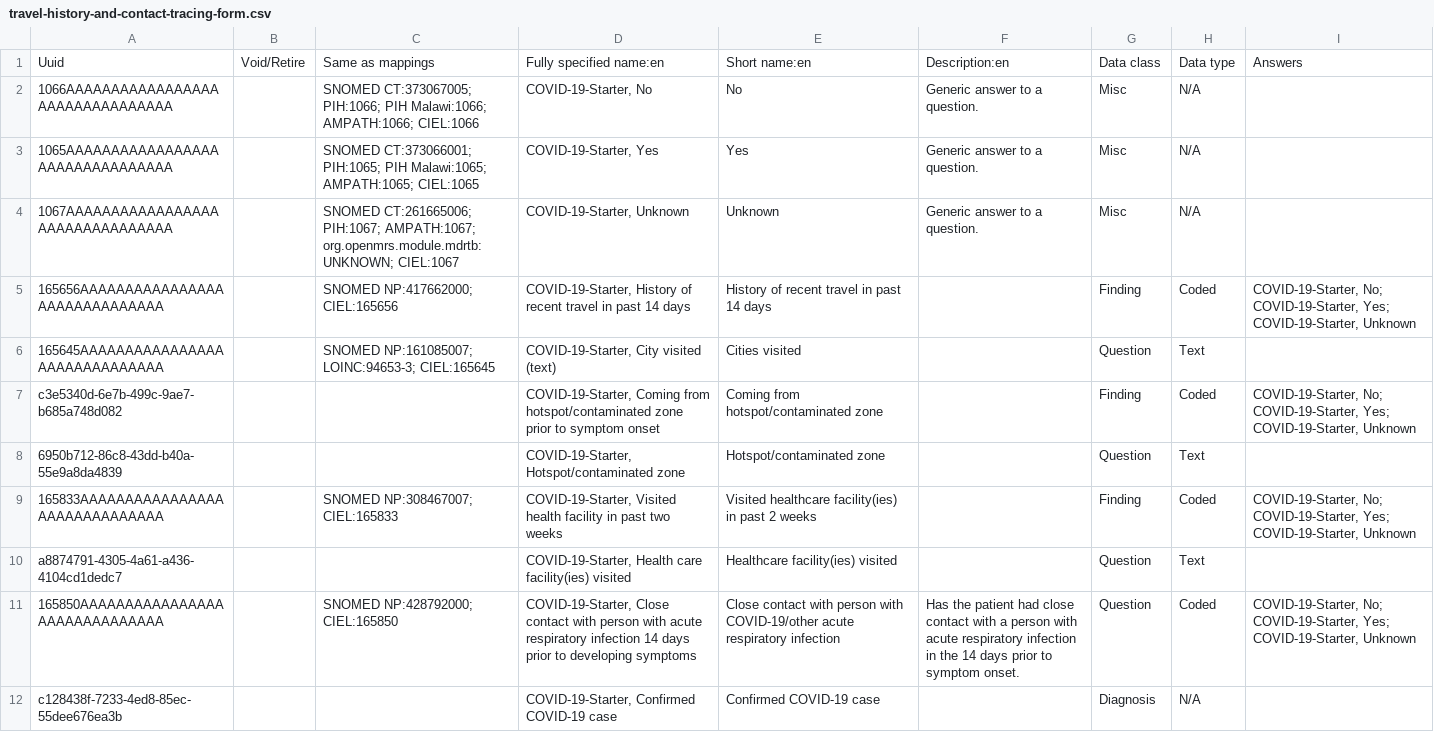
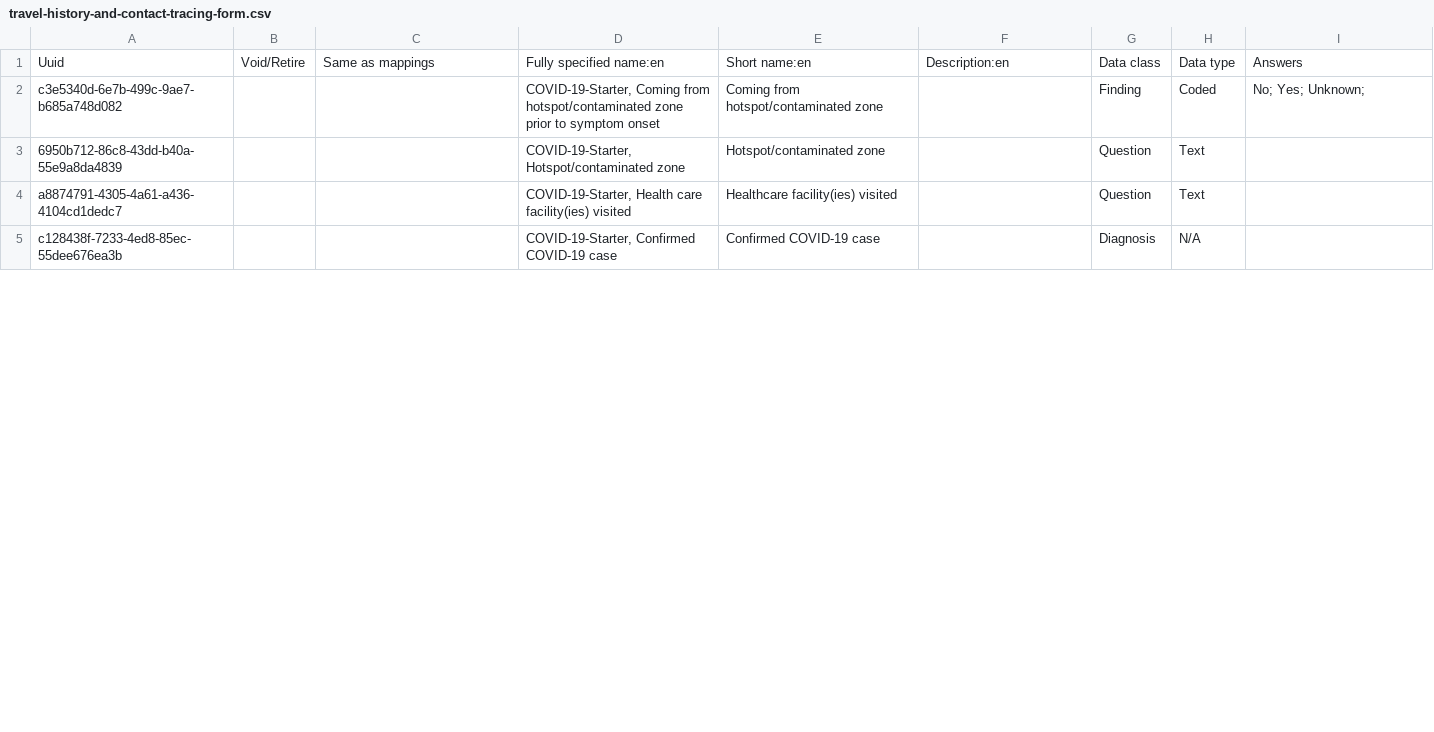
Before and after one commit to Bahmni-Covid19/bahmni-playbooks, a CSV file: roles/covid-19-starter/files/concepts/travel-history-and-contact-tracing-form.csv, drawn as a sheet; only a part is shown; the diff covers the shown part only.

Commit message:
Susanna,Leandro | Removing standardized concepts and updating new uuids

```diff
--- a/roles/covid-19-starter/files/concepts/travel-history-and-contact-tracing-form.csv
+++ b/roles/covid-19-starter/files/concepts/travel-history-and-contact-tracing-form.csv
@@ -1,12 +1,5 @@
 Uuid,Void/Retire,Same as mappings,Fully specified name:en,Short name:en,Description:en,Data class,Data type,Answers
-1066AAAAAAAAAAAAAAAAAAAAAAAAAAAAAAAA,,SNOMED CT:373067005; PIH:1066; PIH Malawi:1066; AMPATH:1066; CIEL:1066,"COVID-19-Starter, No",No,Generic answer to a question.,Misc ,N/A,
-1065AAAAAAAAAAAAAAAAAAAAAAAAAAAAAAAA,,SNOMED CT:373066001; PIH:1065; PIH Malawi:1065; AMPATH:1065; CIEL:1065,"COVID-19-Starter, Yes",Yes,Generic answer to a question.,Misc ,N/A,
-1067AAAAAAAAAAAAAAAAAAAAAAAAAAAAAAAA,,SNOMED CT:261665006; PIH:1067; AMPATH:1067; org.openmrs.module.mdrtb:UNKNOWN; CIEL:1067,"COVID-19-Starter, Unknown",Unknown,Generic answer to a question.,Misc ,N/A,
-165656AAAAAAAAAAAAAAAAAAAAAAAAAAAAAA,,SNOMED NP:417662000; CIEL:165656,"COVID-19-Starter, History of recent travel in past 14 days",History of recent travel in past 14 days,,Finding,Coded,"COVID-19-Starter, No; COVID-19-Starter, Yes; COVID-19-Starter, Unknown"
-165645AAAAAAAAAAAAAAAAAAAAAAAAAAAAAA,,SNOMED NP:161085007; LOINC:94653-3; CIEL:165645,"COVID-19-Starter, City visited (text) ",Cities visited,,Question,Text,
-c3e5340d-6e7b-499c-9ae7-b685a748d082,,,"COVID-19-Starter, Coming from hotspot/contaminated zone prior to symptom onset",Coming from hotspot/contaminated zone,,Finding,Coded,"COVID-19-Starter, No; COVID-19-Starter, Yes; COVID-19-Starter, Unknown"
+c3e5340d-6e7b-499c-9ae7-b685a748d082,,,"COVID-19-Starter, Coming from hotspot/contaminated zone prior to symptom onset",Coming from hotspot/contaminated zone,,Finding,Coded,No; Yes; Unknown;
 6950b712-86c8-43dd-b40a-55e9a8da4839,,,"COVID-19-Starter, Hotspot/contaminated zone",Hotspot/contaminated zone,,Question,Text,
-165833AAAAAAAAAAAAAAAAAAAAAAAAAAAAAA,,SNOMED NP:308467007; CIEL:165833,"COVID-19-Starter, Visited health facility in past two weeks",Visited healthcare facility(ies) in past 2 weeks,,Finding,Coded,"COVID-19-Starter, No; COVID-19-Starter, Yes; COVID-19-Starter, Unknown"
 a8874791-4305-4a61-a436-4104cd1dedc7,,,"COVID-19-Starter, Health care facility(ies) visited",Healthcare facility(ies) visited,,Question,Text,
-165850AAAAAAAAAAAAAAAAAAAAAAAAAAAAAA,,SNOMED NP:428792000; CIEL:165850,"COVID-19-Starter, Close contact with person with acute respiratory infection 14 days prior to developing symptoms",Close contact with person with COVID-19/other acute respiratory infection,Has the patient had close contact with a person with acute respiratory infection in the 14 days prior to symptom onset.,Question,Coded,"COVID-19-Starter, No; COVID-19-Starter, Yes; COVID-19-Starter, Unknown"
 c128438f-7233-4ed8-85ec-55dee676ea3b,,,"COVID-19-Starter, Confirmed COVID-19 case",Confirmed COVID-19 case,,Diagnosis,N/A,
```
Also changed, not shown: 6 removed rows and 6 edited cells elsewhere in this file.
